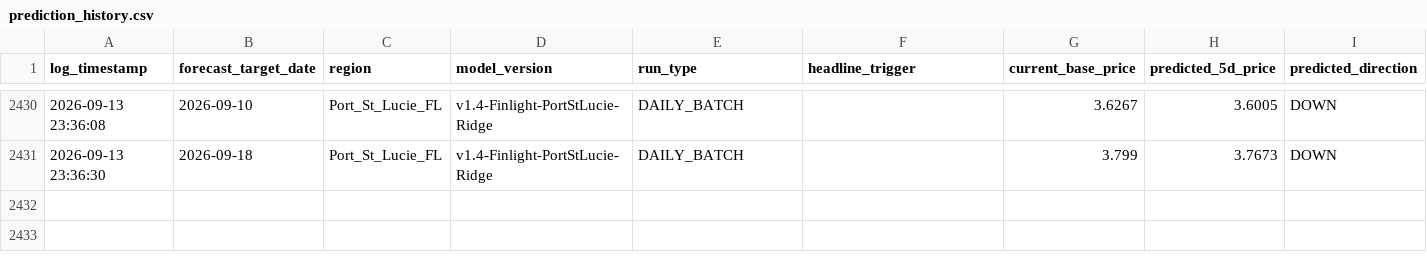
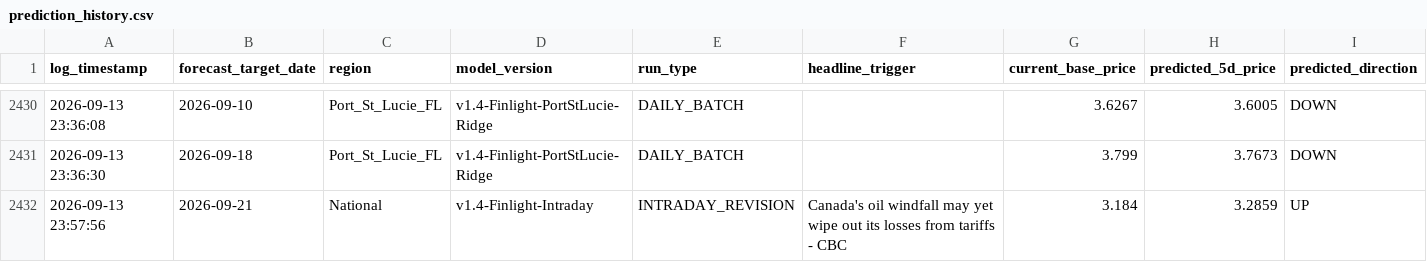
Before and after one commit to KoshiirRa/midgley, a CSV file: data/prediction_history.csv, drawn as a sheet; only a part is shown, gaps mark what is left out; rows hold the shown columns only; the diff names each change by its address in the sheet, - before the commit and + after, or states it on an @@ line.

```diff
--- a/data/prediction_history.csv
+++ b/data/prediction_history.csv
+row 2432: 2026-09-13 23:57:56 | 2026-09-21 | National | v1.4-Finlight-Intraday | INTRADAY_REVISION | Canada's oil windfall may yet wipe out its losses from tariffs - CBC | 3.184 | 3.2859 | UP
```
Also changed, not shown: 36 other files.
